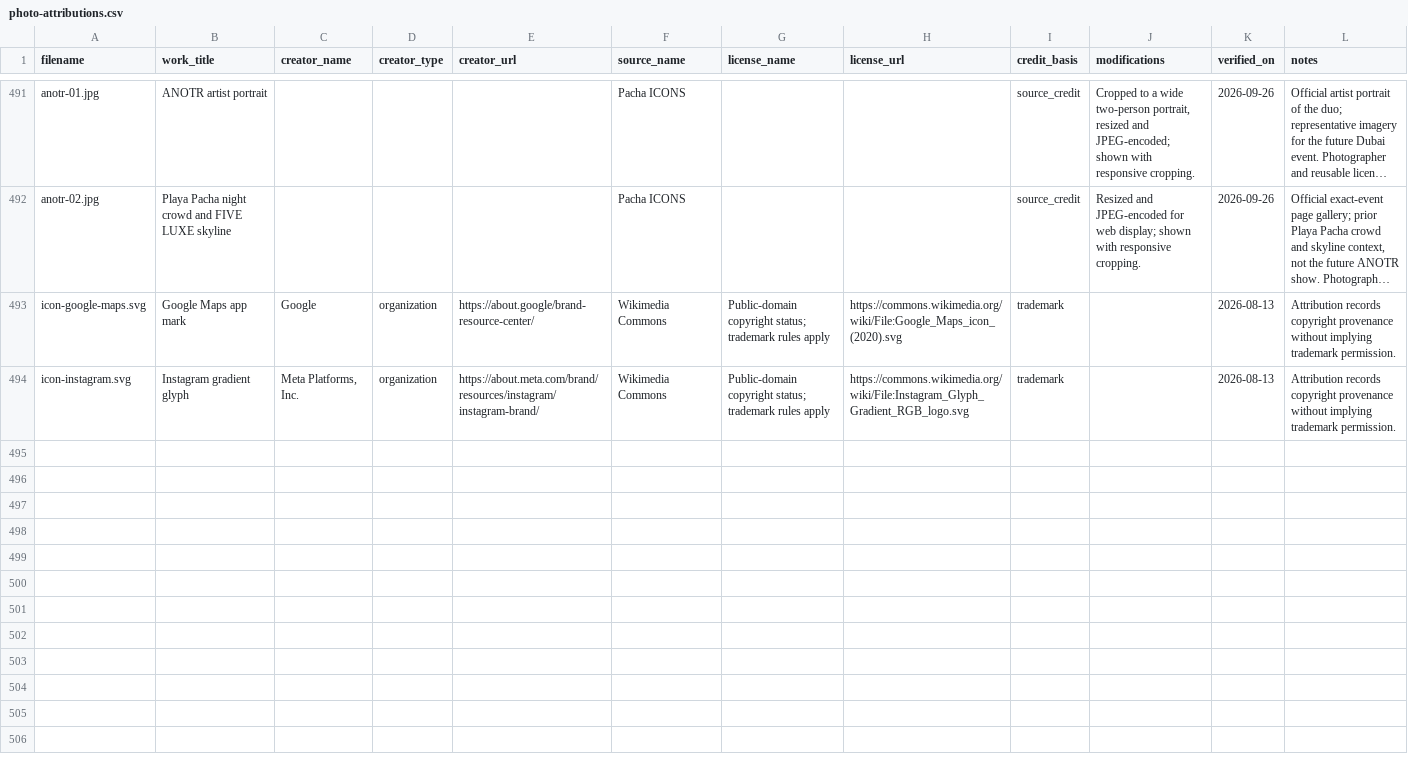
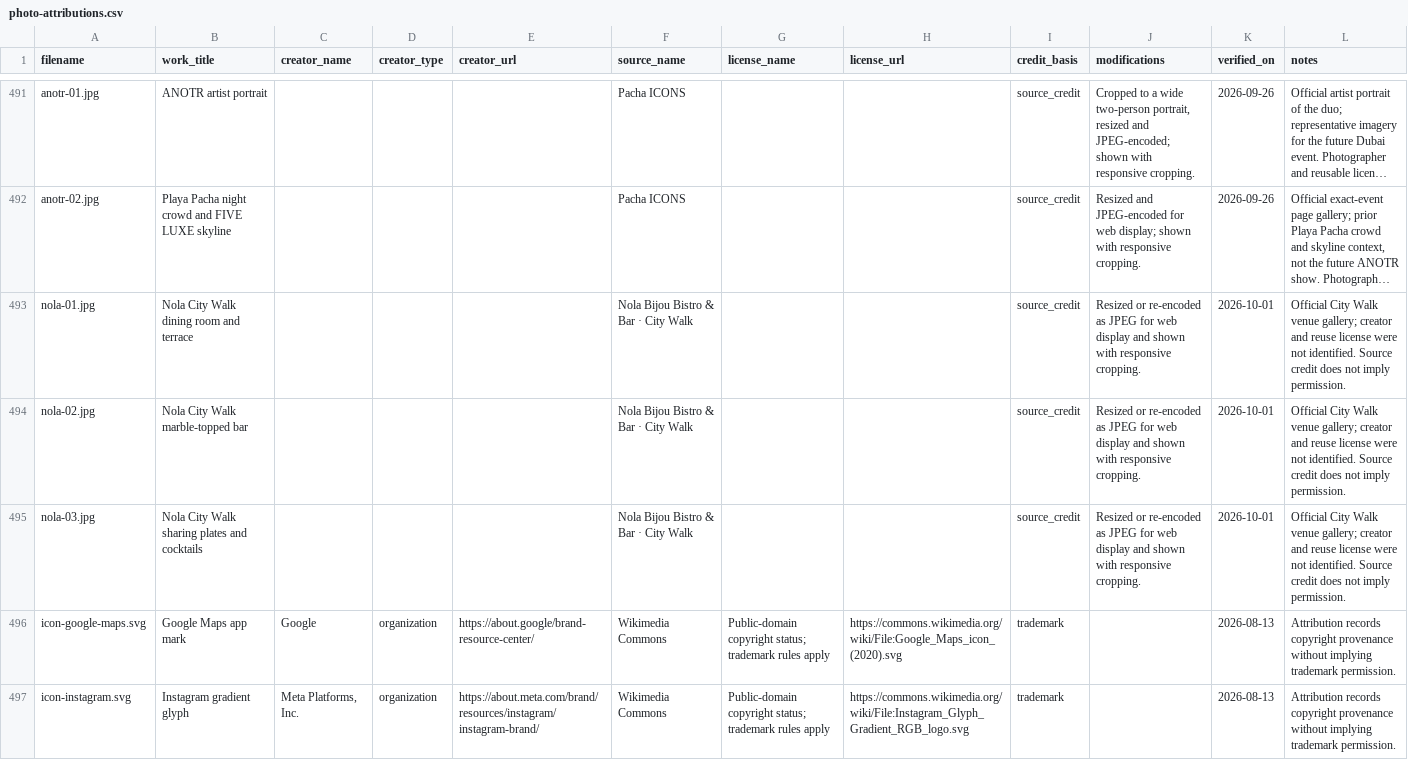
Before and after one commit to AnthonyDiSanti/dubai-activities, a CSV file: docs/photo-attributions.csv, drawn as a sheet; only a part is shown, gaps mark what is left out; long unchanged cells end in …; the diff names each change by its address in the sheet, - before the commit and + after, or states it on an @@ line.

```diff
--- a/docs/photo-attributions.csv
+++ b/docs/photo-attributions.csv
+row 493: nola-01.jpg | Nola City Walk dining room and terrace |  |  |  | Nola Bijou Bistro & Bar · City Walk |  |  | source_credit | Resized or re-encoded as JPEG for web display and shown with responsive cropping. | 2026-10-01 | Official City Walk venue gallery; creator and reuse license were not identified. Source credit does not imply permission.
+row 494: nola-02.jpg | Nola City Walk marble-topped bar |  |  |  | Nola Bijou Bistro & Bar · City Walk |  |  | source_credit | Resized or re-encoded as JPEG for web display and shown with responsive cropping. | 2026-10-01 | Official City Walk venue gallery; creator and reuse license were not identified. Source credit does not imply permission.
+row 495: nola-03.jpg | Nola City Walk sharing plates and cocktails |  |  |  | Nola Bijou Bistro & Bar · City Walk |  |  | source_credit | Resized or re-encoded as JPEG for web display and shown with responsive cropping. | 2026-10-01 | Official City Walk venue gallery; creator and reuse license were not identified. Source credit does not imply permission.
```
Also changed, not shown: docs/image-manifest.csv, 18 other files.
